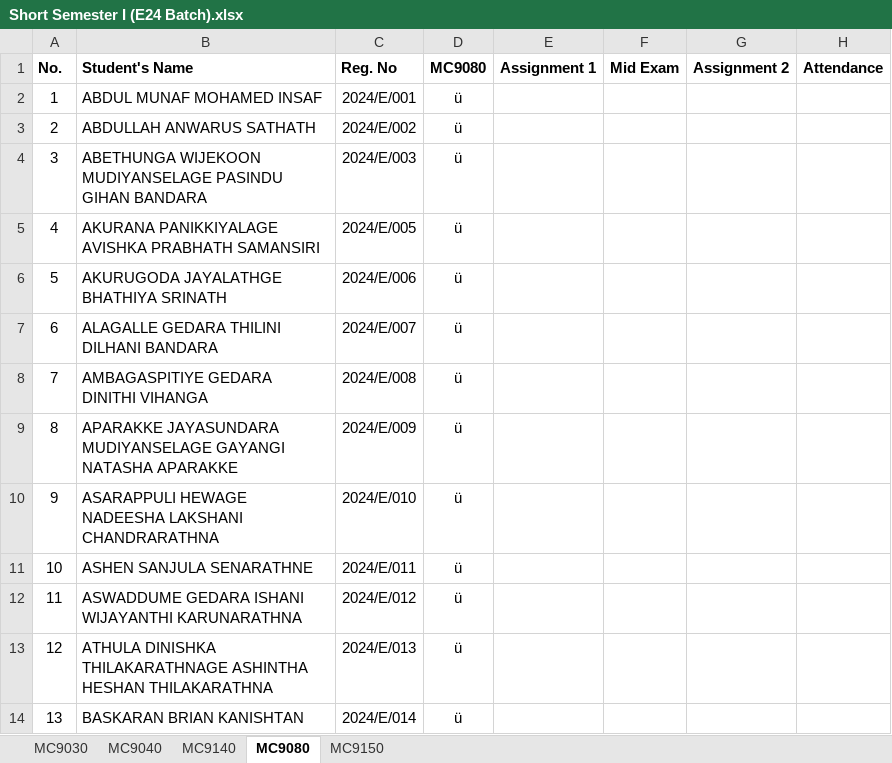
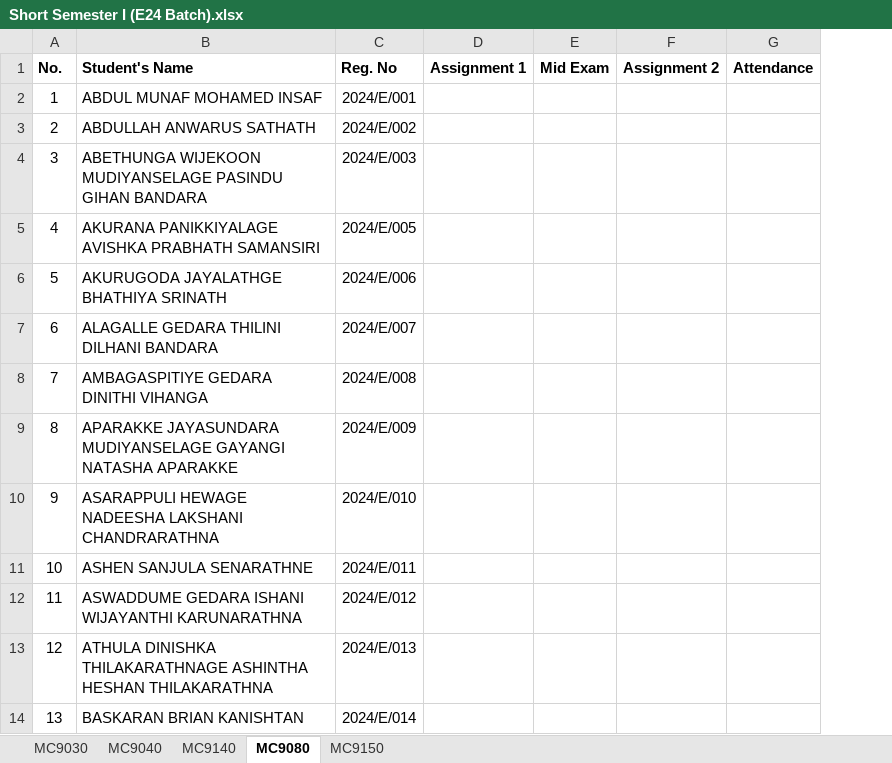
Before and after one commit to IDSFoE/MC3020_Attendance, an Excel workbook: Short Semester I (E24 Batch).xlsx, sheet MC9080, drawn as a sheet; only a part is shown; values as stored, in another font and other column widths than the file's, no borders; the diff names each change by its address in the sheet, - before the commit and + after, or states it on an @@ line.

```diff
--- a/Short Semester I (E24 Batch).xlsx (sheet MC9080)
+++ b/Short Semester I (E24 Batch).xlsx (sheet MC9080)
-column D (MC9080), rows 2-14: all ü
```
Also changed, not shown: sheet MC9140.
